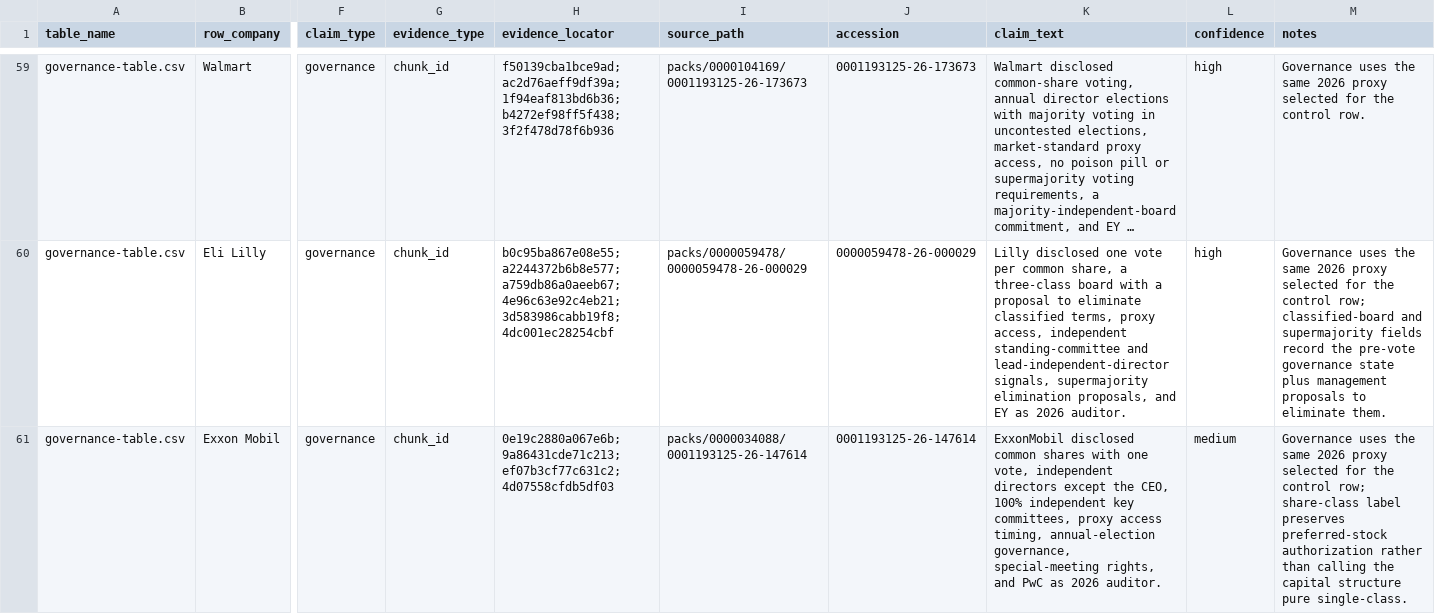
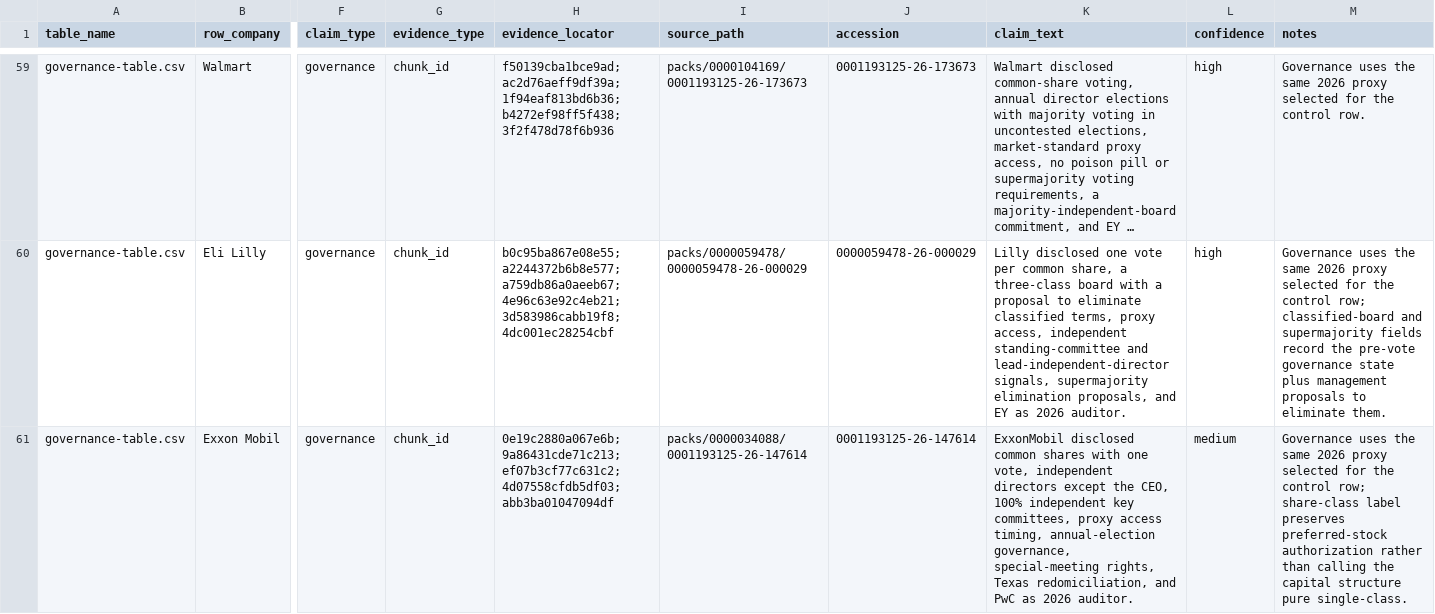
Before and after one commit to samay58/edgarpack, a CSV file: reports/dominant-company-architecture/evidence-ledger.csv, drawn as a sheet; only a part is shown, gaps mark what is left out; long unchanged cells end in …; the diff covers the shown part only; the diff names each change by its address in the sheet, - before the commit and + after, or states it on an @@ line.

```diff
--- a/reports/dominant-company-architecture/evidence-ledger.csv
+++ b/reports/dominant-company-architecture/evidence-ledger.csv
-H61 (evidence_locator): …9a86431cde71c213; ef07b3cf77c631c2; 4d07558cfdb5df03
+H61 (evidence_locator): …9a86431cde71c213; ef07b3cf77c631c2; 4d07558cfdb5df03; abb3ba01047094df
-K61 (claim_text): …special-meeting rights, and PwC…
+K61 (claim_text): …special-meeting rights, Texas redomiciliation, and PwC…
```
Also changed, not shown: 1 edited cell elsewhere in this file, reports/dominant-company-architecture/governance-table.csv, 1 other file.
